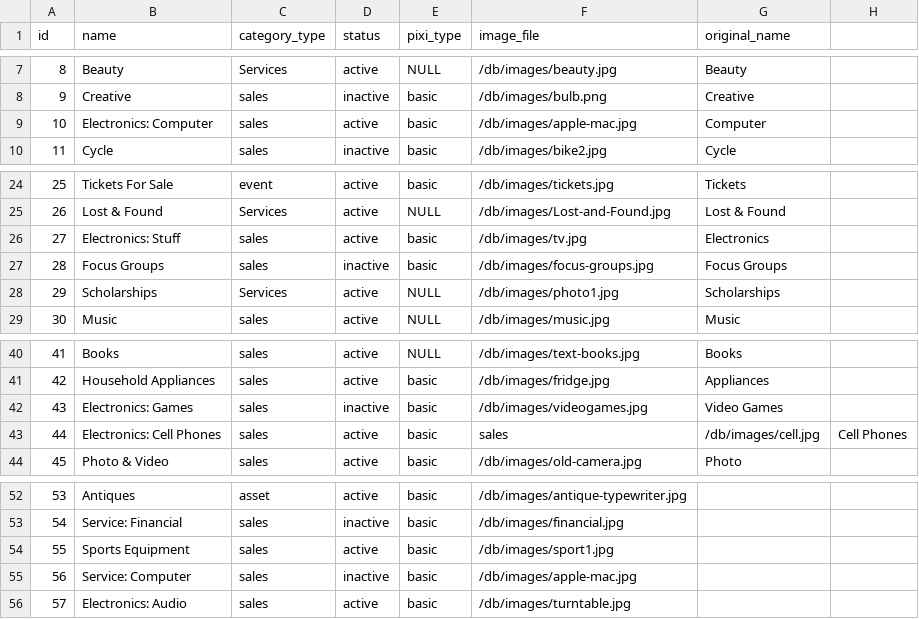
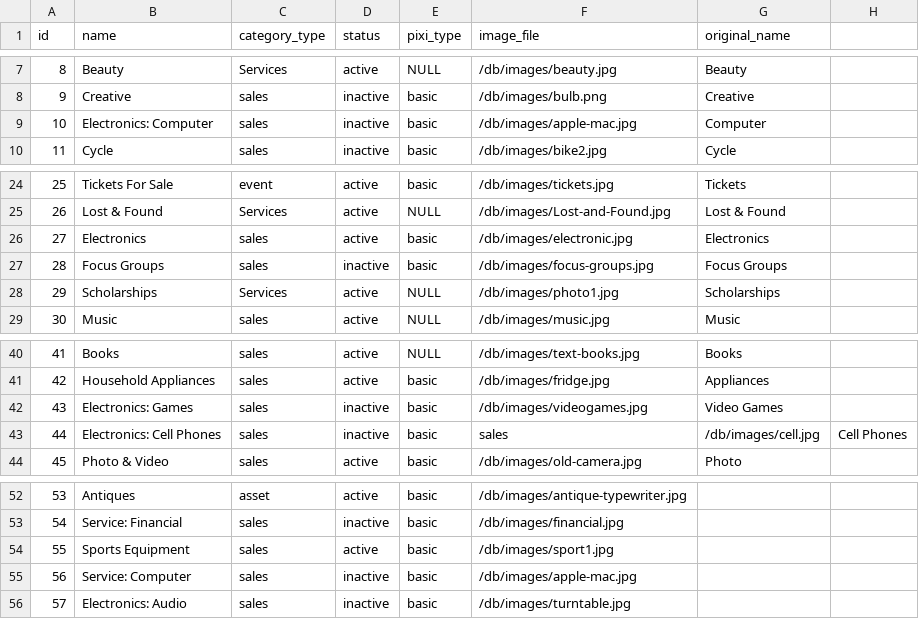
Before and after one commit to sdbmich1/plumboard, a CSV file: db/category_data_042214.csv, drawn as a sheet; only a part is shown, gaps mark what is left out.

Commit message:
Consolidated electronics categories into one category

```diff
--- a/db/category_data_042214.csv
+++ b/db/category_data_042214.csv
@@ -8,3 +8,3 @@ id,name,category_type,status,pixi_type,image_file,original_name
 9,Creative,sales,inactive,basic,/db/images/bulb.png,Creative
-10,Electronics: Computer,sales,active,basic,/db/images/apple-mac.jpg,Computer
+10,Electronics: Computer,sales,inactive,basic,/db/images/apple-mac.jpg,Computer
 11,Cycle,sales,inactive,basic,/db/images/bike2.jpg,Cycle
@@ -25,3 +25,3 @@ id,name,category_type,status,pixi_type,image_file,original_name
 26,Lost & Found,Services,active,NULL,/db/images/Lost-and-Found.jpg,Lost & Found
-27,Electronics: Stuff,sales,active,basic,/db/images/tv.jpg,Electronics
+27,Electronics,sales,active,basic,/db/images/electronic.jpg,Electronics
 28,Focus Groups,sales,inactive,basic,/db/images/focus-groups.jpg,Focus Groups
@@ -42,3 +42,3 @@ id,name,category_type,status,pixi_type,image_file,original_name
 43,Electronics: Games,sales,inactive,basic,/db/images/videogames.jpg,Video Games
-44,Electronics: Cell Phones,sales,active,basic,sales,/db/images/cell.jpg,Cell Phones
+44,Electronics: Cell Phones,sales,inactive,basic,sales,/db/images/cell.jpg,Cell Phones
 45,Photo & Video,sales,active,basic,/db/images/old-camera.jpg,Photo
@@ -55,2 +55,2 @@ id,name,category_type,status,pixi_type,image_file,original_name
 56,Service: Computer,sales,inactive,basic,/db/images/apple-mac.jpg
-57,Electronics: Audio,sales,active,basic,/db/images/turntable.jpg
+57,Electronics: Audio,sales,inactive,basic,/db/images/turntable.jpg
```
Also changed, not shown: 1 other file.
